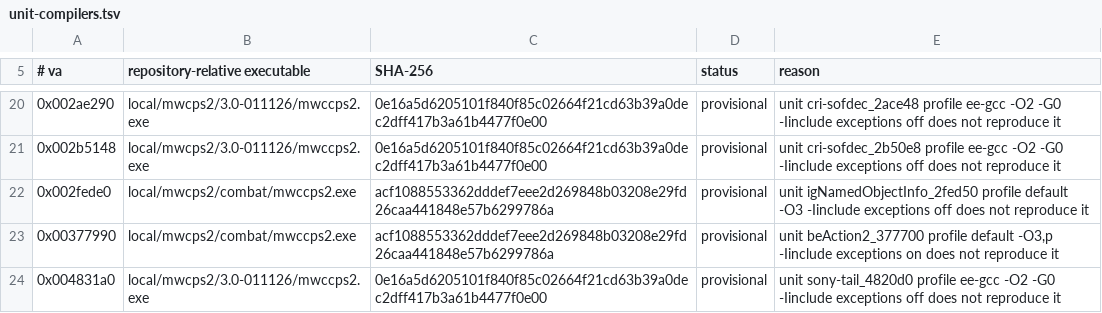
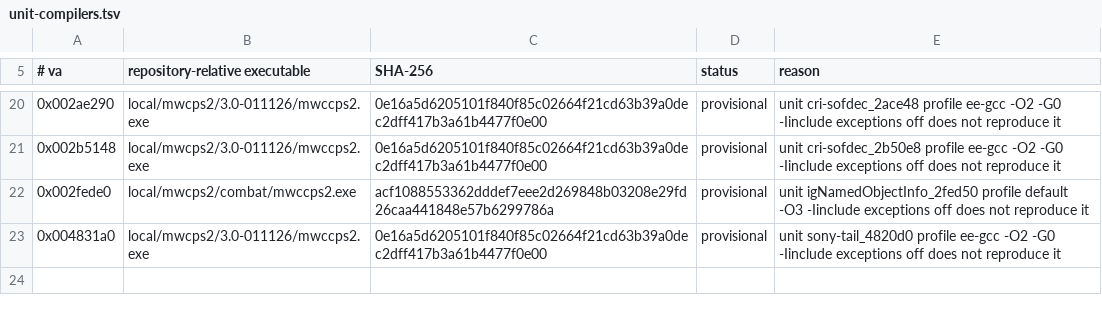
Before and after one commit to crashbashash/DW4_Decomp, a TSV file: config/SLUS-20836/unit-compilers.tsv, drawn as a sheet; only a part is shown, gaps mark what is left out.

```diff
--- a/config/SLUS-20836/unit-compilers.tsv
+++ b/config/SLUS-20836/unit-compilers.tsv
@@ -22,3 +22,2 @@
 0x002fede0	local/mwcps2/combat/mwccps2.exe	acf1088553362dddef7eee2d269848b03208e29fd26caa441848e57b6299786a	provisional	unit igNamedObjectInfo_2fed50 profile default -O3 -Iinclude exceptions off does not reproduce it
-0x00377990	local/mwcps2/combat/mwccps2.exe	acf1088553362dddef7eee2d269848b03208e29fd26caa441848e57b6299786a	provisional	unit beAction2_377700 profile default -O3,p -Iinclude exceptions on does not reproduce it
 0x004831a0	local/mwcps2/3.0-011126/mwccps2.exe	0e16a5d6205101f840f85c02664f21cd63b39a0dec2dff417b3a61b4477f0e00	provisional	unit sony-tail_4820d0 profile ee-gcc -O2 -G0 -Iinclude exceptions off does not reproduce it
```
Also changed, not shown: config/SLUS-20836/unit-flags.tsv, data/check-categories.tsv, 11 other files.
